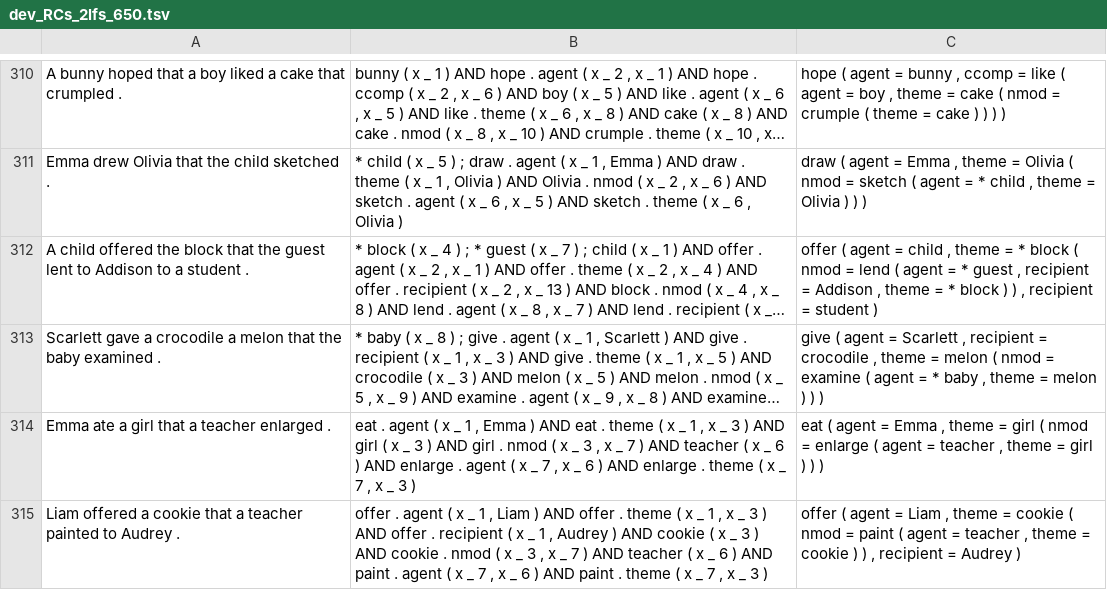
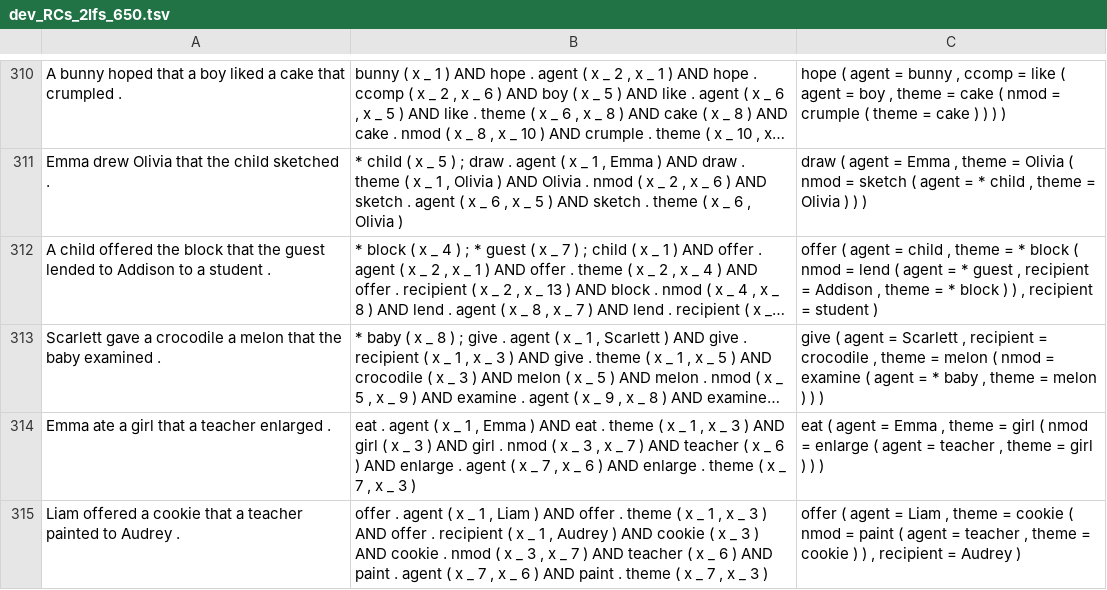
Before and after one commit to coli-saar/cogs-generator-alto, a TSV file: data/RCs_dataset/dev_RCs_2lfs_650.tsv, drawn as a sheet; only a part is shown, gaps mark what is left out; long unchanged cells end in …; the diff covers the shown part only; the diff names each change by its address in the sheet, - before the commit and + after, or states it on an @@ line.

```diff
--- a/data/RCs_dataset/dev_RCs_2lfs_650.tsv
+++ b/data/RCs_dataset/dev_RCs_2lfs_650.tsv
-A312: …the guest lent to Addison…
+A312: …the guest lended to Addison…
```
Also changed, not shown: 31 edited cells elsewhere in this file, data/RCs_dataset/test_RCs_2lfs_650.tsv, 2 other files.
